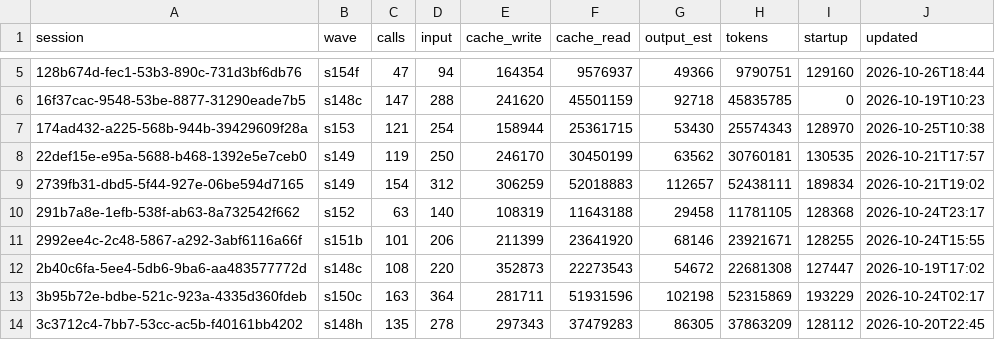
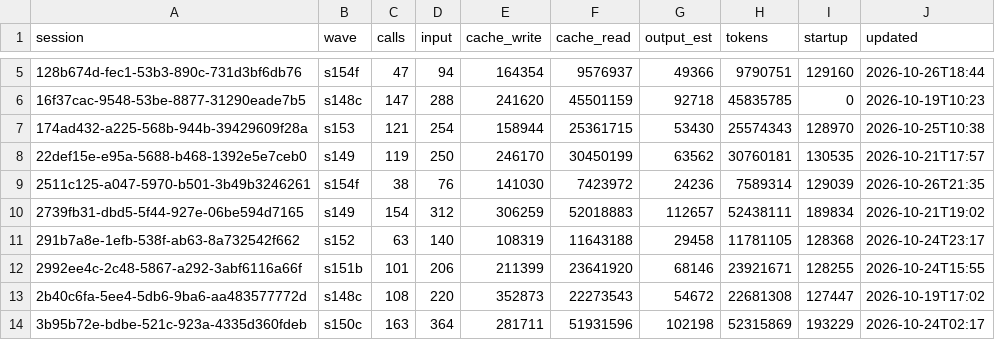
Before and after one commit to DrSaturnn/Step2Haki, a CSV file: workspace/repair/efficiency/ledger_lead.csv, drawn as a sheet; only a part is shown, gaps mark what is left out; the shorter side is filled out with more unchanged rows.

```diff
--- a/workspace/repair/efficiency/ledger_lead.csv
+++ b/workspace/repair/efficiency/ledger_lead.csv
@@ -8,2 +8,3 @@ session,wave,calls,input,cache_write,cache_read,output_est,tokens,startup,update
 22def15e-e95a-5688-b468-1392e5e7ceb0,s149,119,250,246170,30450199,63562,30760181,130535,2026-10-21T17:57
+2511c125-a047-5970-b501-3b49b3246261,s154f,38,76,141030,7423972,24236,7589314,129039,2026-10-26T21:35
 2739fb31-dbd5-5f44-927e-06be594d7165,s149,154,312,306259,52018883,112657,52438111,189834,2026-10-21T19:02
```
Also changed, not shown: 2 other files.
